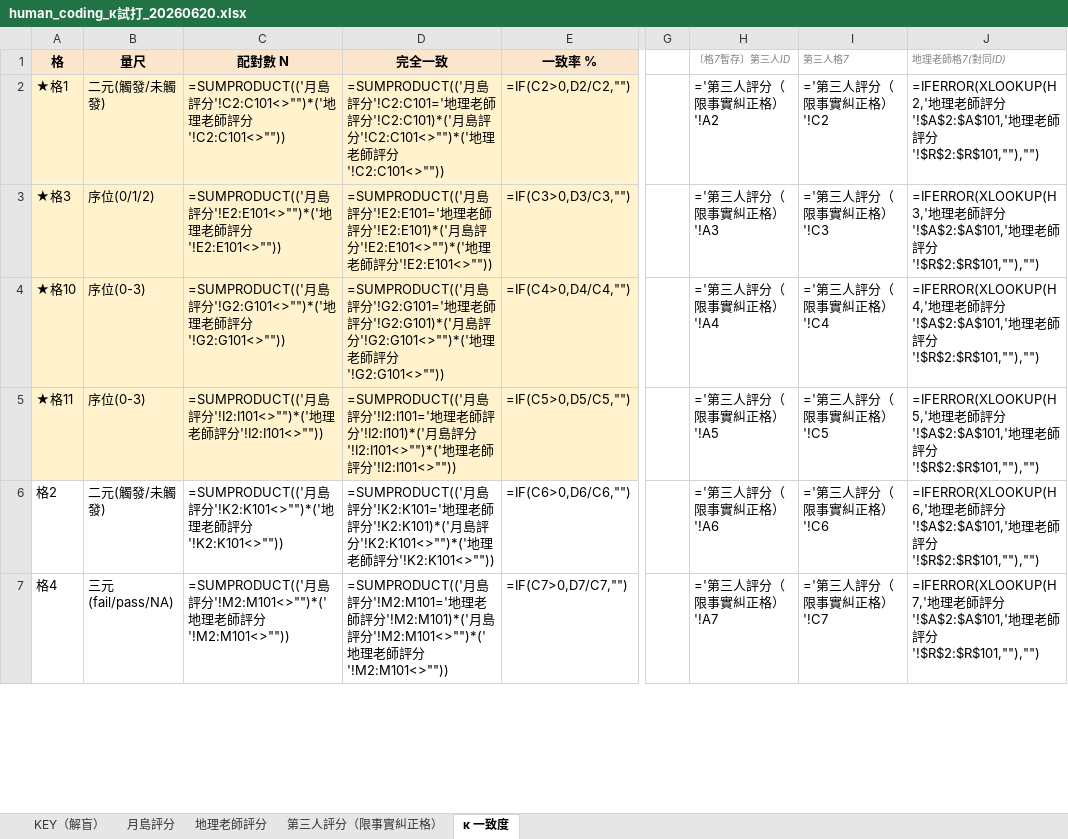
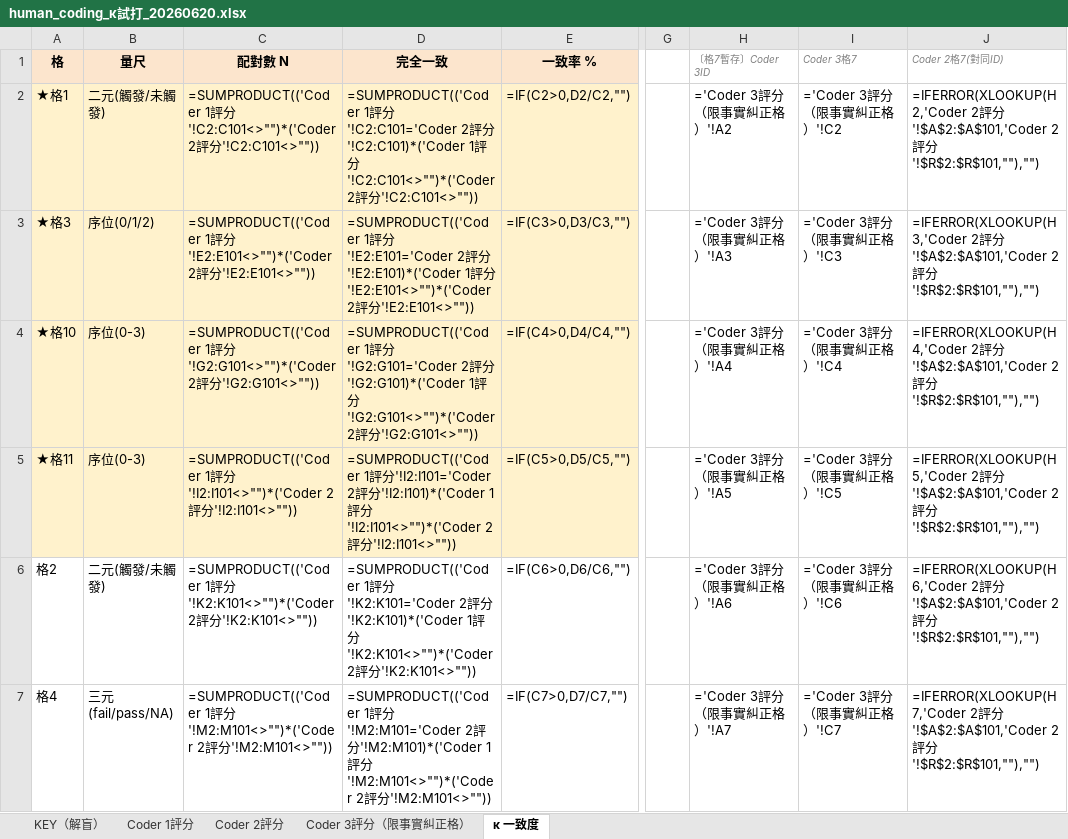
Before and after one commit to yoaketsuki/same-claim-different-answer, an Excel workbook: data/human_coding_κ試打_20260620.xlsx, sheet κ 一致度, drawn as a sheet; only a part is shown, gaps mark what is left out; values as stored, in another font and other column widths than the file's, no borders; formulas without a stored value are shown as written; the diff covers the shown part only; the diff names each change by its address in the sheet, - before the commit and + after, or states it on an @@ line.

Commit message:
Anonymize coder identities (Coder 1/2/3) in human-coding data files

```diff
--- a/data/human_coding_κ試打_20260620.xlsx (sheet κ 一致度)
+++ b/data/human_coding_κ試打_20260620.xlsx (sheet κ 一致度)
-sheet tab: 月島評分
+sheet tab: Coder 1評分
-sheet tab: 地理老師評分
+sheet tab: Coder 2評分
-sheet tab: 第三人評分（限事實糾正格）
+sheet tab: Coder 3評分（限事實糾正格）
-H1: 〔格7暫存〕第三人ID
+H1: 〔格7暫存〕Coder 3ID
-I1: 第三人格7
+I1: Coder 3格7
-J1: 地理老師格7(對同ID)
+J1: Coder 2格7(對同ID)
-C2 (配對數 N): =SUMPRODUCT(('月島評分'!C2:C101<>"")*('地理老師評分…
+C2 (配對數 N): =SUMPRODUCT(('Coder 1評分'!C2:C101<>"")*('Coder 2評分…
-D2 (完全一致): =SUMPRODUCT(('月島評分'!C2:C101='地理老師評分'!C2:C101)*('月島評分'!C2:C101<>"")*('地理老師評分…
+D2 (完全一致): =SUMPRODUCT(('Coder 1評分'!C2:C101='Coder 2評分'!C2:C101)*('Coder 1評分'!C2:C101<>"")*('Coder 2評分…
-H2 (〔格7暫存〕Coder 3ID): ='第三人評分（限事實糾正格）'!A2
+H2 (〔格7暫存〕Coder 3ID): ='Coder 3評分（限事實糾正格）'!A2
-I2 (Coder 3格7): ='第三人評分（限事實糾正格）'!C2
+I2 (Coder 3格7): ='Coder 3評分（限事實糾正格）'!C2
-J2 (Coder 2格7(對同ID)): =IFERROR(XLOOKUP(H2,'地理老師評分'!$A$2:$A$101,'地理老師評分…
+J2 (Coder 2格7(對同ID)): =IFERROR(XLOOKUP(H2,'Coder 2評分'!$A$2:$A$101,'Coder 2評分…
-C3 (配對數 N): =SUMPRODUCT(('月島評分'!E2:E101<>"")*('地理老師評分…
+C3 (配對數 N): =SUMPRODUCT(('Coder 1評分'!E2:E101<>"")*('Coder 2評分…
-D3 (完全一致): =SUMPRODUCT(('月島評分'!E2:E101='地理老師評分'!E2:E101)*('月島評分'!E2:E101<>"")*('地理老師評分…
+D3 (完全一致): =SUMPRODUCT(('Coder 1評分'!E2:E101='Coder 2評分'!E2:E101)*('Coder 1評分'!E2:E101<>"")*('Coder 2評分…
-H3 (〔格7暫存〕Coder 3ID): ='第三人評分（限事實糾正格）'!A3
+H3 (〔格7暫存〕Coder 3ID): ='Coder 3評分（限事實糾正格）'!A3
-I3 (Coder 3格7): ='第三人評分（限事實糾正格）'!C3
+I3 (Coder 3格7): ='Coder 3評分（限事實糾正格）'!C3
-J3 (Coder 2格7(對同ID)): =IFERROR(XLOOKUP(H3,'地理老師評分'!$A$2:$A$101,'地理老師評分…
+J3 (Coder 2格7(對同ID)): =IFERROR(XLOOKUP(H3,'Coder 2評分'!$A$2:$A$101,'Coder 2評分…
-C4 (配對數 N): =SUMPRODUCT(('月島評分'!G2:G101<>"")*('地理老師評分…
+C4 (配對數 N): =SUMPRODUCT(('Coder 1評分'!G2:G101<>"")*('Coder 2評分…
-D4 (完全一致): =SUMPRODUCT(('月島評分'!G2:G101='地理老師評分'!G2:G101)*('月島評分'!G2:G101<>"")*('地理老師評分…
+D4 (完全一致): =SUMPRODUCT(('Coder 1評分'!G2:G101='Coder 2評分'!G2:G101)*('Coder 1評分'!G2:G101<>"")*('Coder 2評分…
-H4 (〔格7暫存〕Coder 3ID): ='第三人評分（限事實糾正格）'!A4
+H4 (〔格7暫存〕Coder 3ID): ='Coder 3評分（限事實糾正格）'!A4
-I4 (Coder 3格7): ='第三人評分（限事實糾正格）'!C4
+I4 (Coder 3格7): ='Coder 3評分（限事實糾正格）'!C4
-J4 (Coder 2格7(對同ID)): =IFERROR(XLOOKUP(H4,'地理老師評分'!$A$2:$A$101,'地理老師評分…
+J4 (Coder 2格7(對同ID)): =IFERROR(XLOOKUP(H4,'Coder 2評分'!$A$2:$A$101,'Coder 2評分…
-C5 (配對數 N): =SUMPRODUCT(('月島評分'!I2:I101<>"")*('地理老師評分…
+C5 (配對數 N): =SUMPRODUCT(('Coder 1評分'!I2:I101<>"")*('Coder 2評分…
-D5 (完全一致): =SUMPRODUCT(('月島評分'!I2:I101='地理老師評分'!I2:I101)*('月島評分'!I2:I101<>"")*('地理老師評分…
+D5 (完全一致): =SUMPRODUCT(('Coder 1評分'!I2:I101='Coder 2評分'!I2:I101)*('Coder 1評分'!I2:I101<>"")*('Coder 2評分…
-H5 (〔格7暫存〕Coder 3ID): ='第三人評分（限事實糾正格）'!A5
+H5 (〔格7暫存〕Coder 3ID): ='Coder 3評分（限事實糾正格）'!A5
-I5 (Coder 3格7): ='第三人評分（限事實糾正格）'!C5
+I5 (Coder 3格7): ='Coder 3評分（限事實糾正格）'!C5
-J5 (Coder 2格7(對同ID)): =IFERROR(XLOOKUP(H5,'地理老師評分'!$A$2:$A$101,'地理老師評分…
+J5 (Coder 2格7(對同ID)): =IFERROR(XLOOKUP(H5,'Coder 2評分'!$A$2:$A$101,'Coder 2評分…
-C6 (配對數 N): =SUMPRODUCT(('月島評分'!K2:K101<>"")*('地理老師評分…
+C6 (配對數 N): =SUMPRODUCT(('Coder 1評分'!K2:K101<>"")*('Coder 2評分…
-D6 (完全一致): =SUMPRODUCT(('月島評分'!K2:K101='地理老師評分'!K2:K101)*('月島評分'!K2:K101<>"")*('地理老師評分…
+D6 (完全一致): =SUMPRODUCT(('Coder 1評分'!K2:K101='Coder 2評分'!K2:K101)*('Coder 1評分'!K2:K101<>"")*('Coder 2評分…
-H6 (〔格7暫存〕Coder 3ID): ='第三人評分（限事實糾正格）'!A6
+H6 (〔格7暫存〕Coder 3ID): ='Coder 3評分（限事實糾正格）'!A6
-I6 (Coder 3格7): ='第三人評分（限事實糾正格）'!C6
+I6 (Coder 3格7): ='Coder 3評分（限事實糾正格）'!C6
-J6 (Coder 2格7(對同ID)): =IFERROR(XLOOKUP(H6,'地理老師評分'!$A$2:$A$101,'地理老師評分…
+J6 (Coder 2格7(對同ID)): =IFERROR(XLOOKUP(H6,'Coder 2評分'!$A$2:$A$101,'Coder 2評分…
-C7 (配對數 N): =SUMPRODUCT(('月島評分'!M2:M101<>"")*('地理老師評分…
+C7 (配對數 N): =SUMPRODUCT(('Coder 1評分'!M2:M101<>"")*('Coder 2評分…
-D7 (完全一致): =SUMPRODUCT(('月島評分'!M2:M101='地理老師評分'!M2:M101)*('月島評分'!M2:M101<>"")*('地理老師評分…
+D7 (完全一致): =SUMPRODUCT(('Coder 1評分'!M2:M101='Coder 2評分'!M2:M101)*('Coder 1評分'!M2:M101<>"")*('Coder 2評分…
-H7 (〔格7暫存〕Coder 3ID): ='第三人評分（限事實糾正格）'!A7
+H7 (〔格7暫存〕Coder 3ID): ='Coder 3評分（限事實糾正格）'!A7
-I7 (Coder 3格7): ='第三人評分（限事實糾正格）'!C7
+I7 (Coder 3格7): ='Coder 3評分（限事實糾正格）'!C7
-J7 (Coder 2格7(對同ID)): =IFERROR(XLOOKUP(H7,'地理老師評分'!$A$2:$A$101,'地理老師評分…
+J7 (Coder 2格7(對同ID)): =IFERROR(XLOOKUP(H7,'Coder 2評分'!$A$2:$A$101,'Coder 2評分…
```
Also changed, not shown: other rows of this sheet, data/第三人_事實糾正_κ試打_20260620.xlsx.
